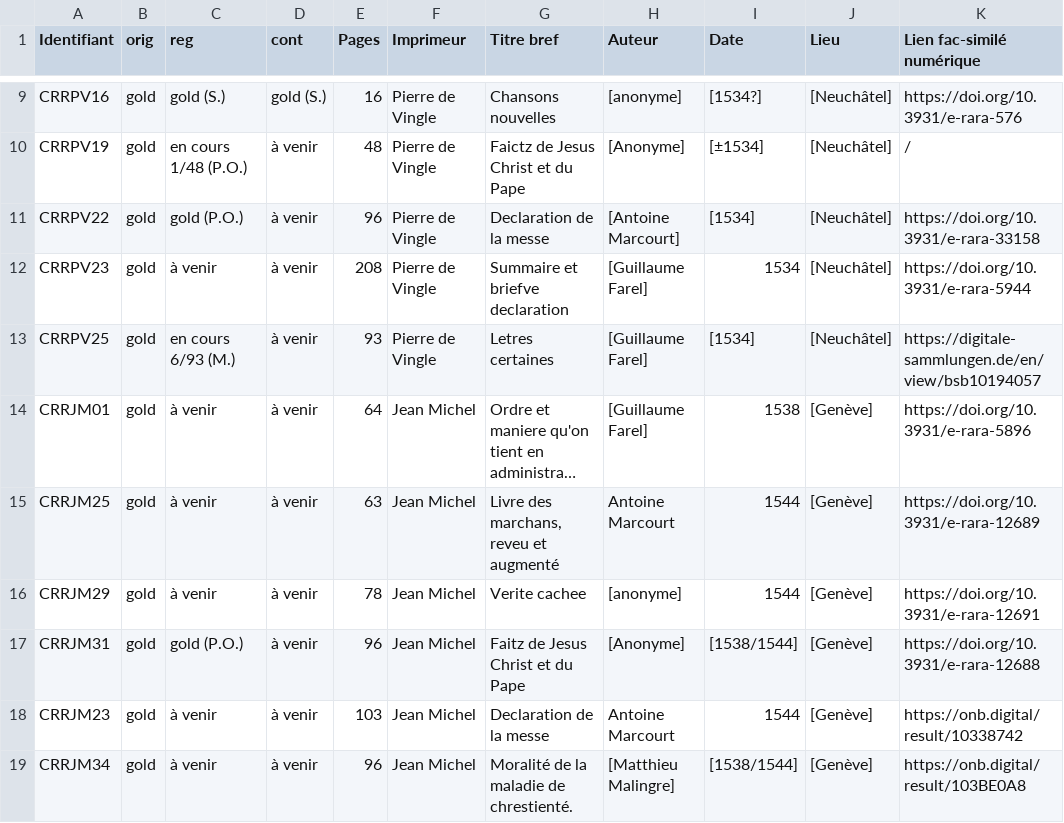
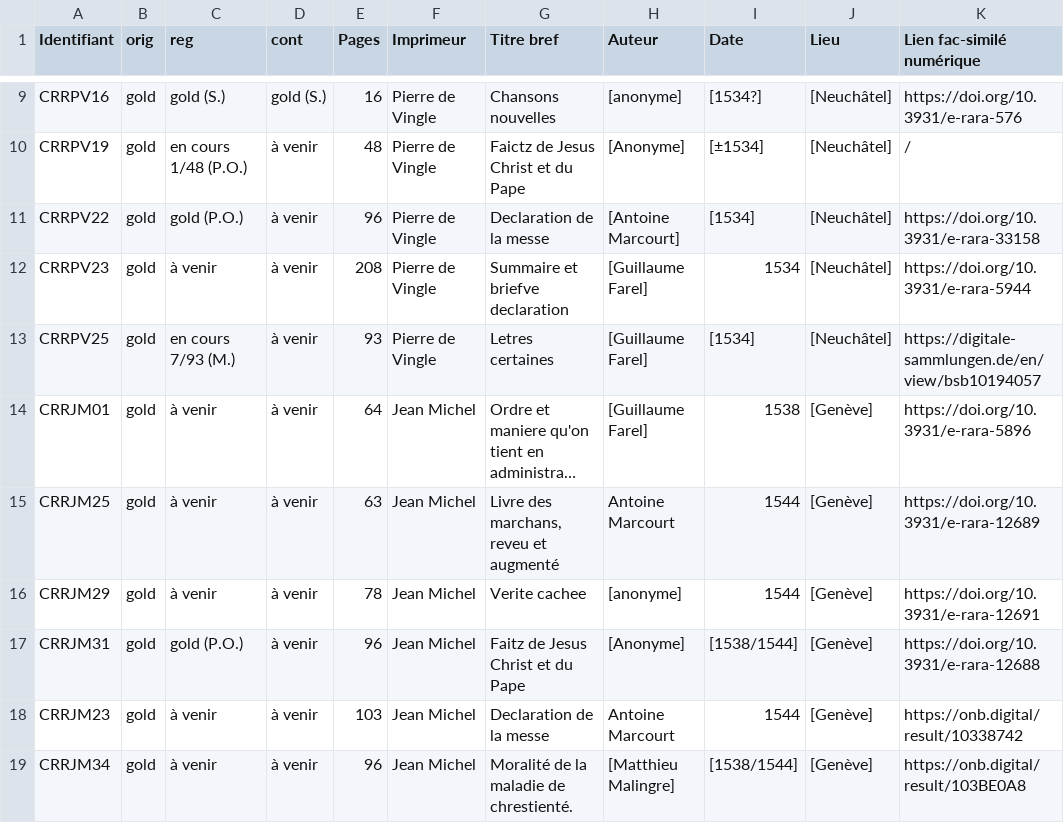
Before and after one commit to SETAFDH/TEI-SETAF, a CSV file: TEI_table.csv, drawn as a sheet; only a part is shown, gaps mark what is left out; long unchanged cells end in …; the diff names each change by its address in the sheet, - before the commit and + after, or states it on an @@ line.

Commit message:
Update TEI_table.csv

```diff
--- a/TEI_table.csv
+++ b/TEI_table.csv
-C13 (reg): en cours 6/93 (M.)
+C13 (reg): en cours 7/93 (M.)
```
